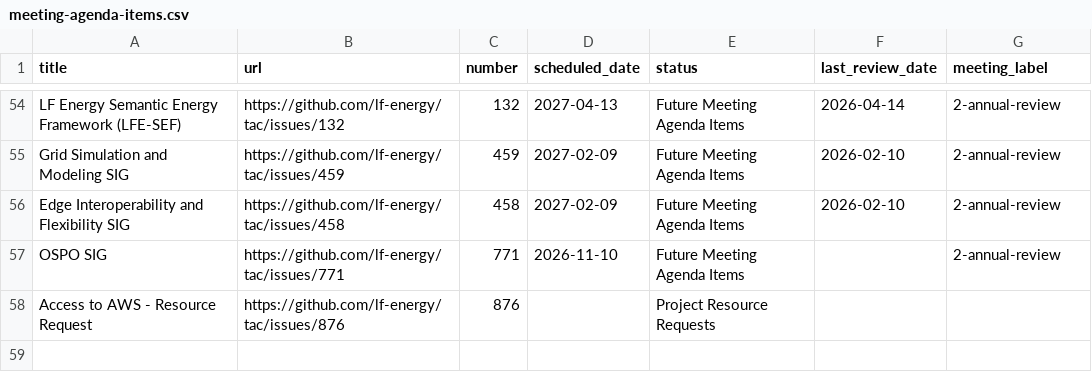
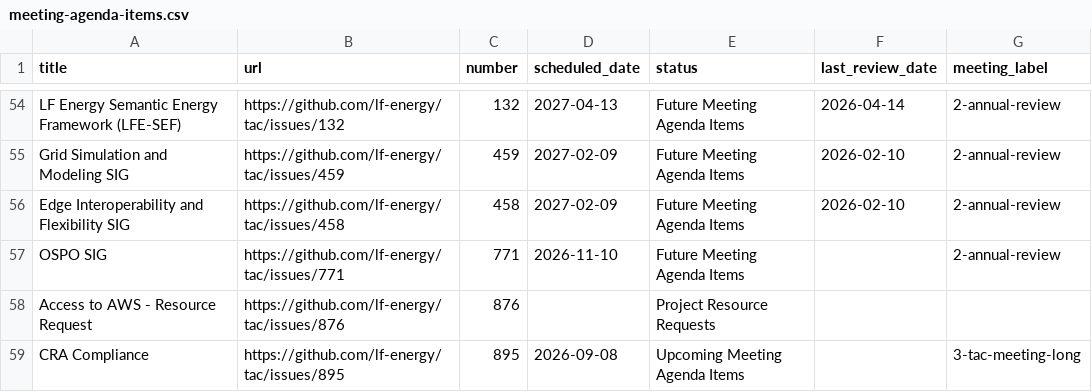
Before and after one commit to lf-energy/tac, a CSV file: _data/meeting-agenda-items.csv, drawn as a sheet; only a part is shown, gaps mark what is left out; the diff names each change by its address in the sheet, - before the commit and + after, or states it on an @@ line.

Commit message:
Update Data Sources from LFX 2026-08-14 (#896)
Automated changes by
[create-pull-request](https://github.com/peter-evans/create-pull-request)
GitHub action

Signed-off-by: github-actions[bot] <41898282+github-actions[bot]@users.noreply.github.com>

```diff
--- a/_data/meeting-agenda-items.csv
+++ b/_data/meeting-agenda-items.csv
+row 59: CRA Compliance | https://github.com/lf-energy/tac/issues/895 | 895 | 2026-09-08 | Upcoming Meeting Agenda Items |  | 3-tac-meeting-long
```
